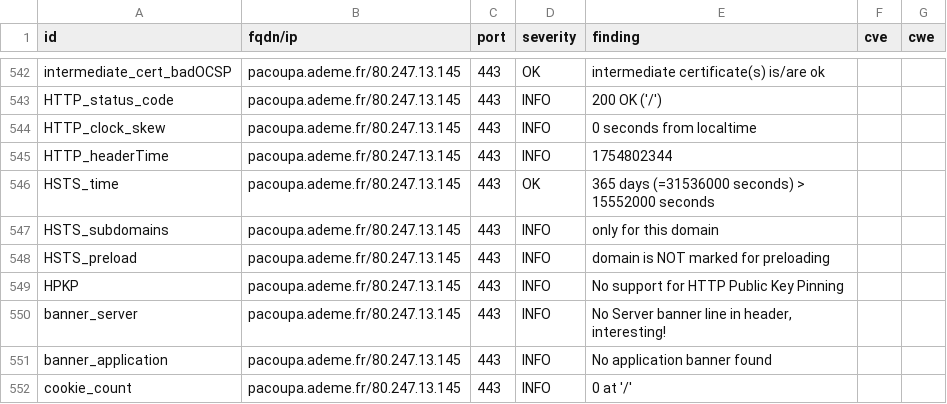
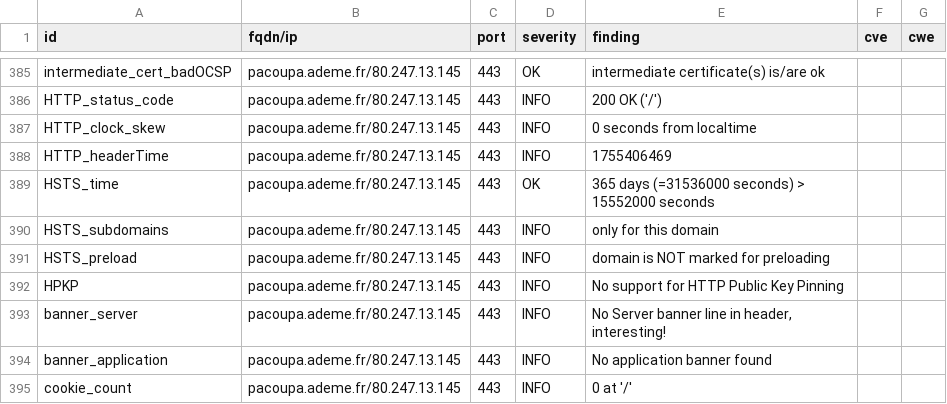
Before and after one commit to incubateur-ademe/dashlord, a CSV file: results/aHR0cHM6Ly9wYWNvdXBhLmFkZW1lLmZy/testssl.csv, drawn as a sheet; only a part is shown, gaps mark what is left out; the diff covers the shown part only.

```diff
--- a/results/aHR0cHM6Ly9wYWNvdXBhLmFkZW1lLmZy/testssl.csv
+++ b/results/aHR0cHM6Ly9wYWNvdXBhLmFkZW1lLmZy/testssl.csv
@@ -544,3 +387,3 @@
 "HTTP_clock_skew","pacoupa.ademe.fr/80.247.13.145","443","INFO","0 seconds from localtime","",""
-"HTTP_headerTime","pacoupa.ademe.fr/80.247.13.145","443","INFO","1754802344","",""
+"HTTP_headerTime","pacoupa.ademe.fr/80.247.13.145","443","INFO","1755406469","",""
 "HSTS_time","pacoupa.ademe.fr/80.247.13.145","443","OK","365 days (=31536000 seconds) > 15552000 seconds","",""
```
Also changed, not shown: 2 added rows, 2 removed rows, 155 moved rows and 6 edited cells elsewhere in this file, 17 other files.
